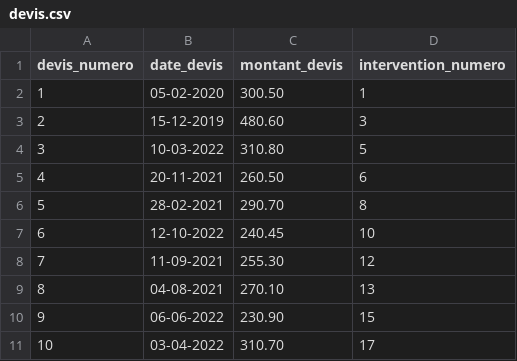
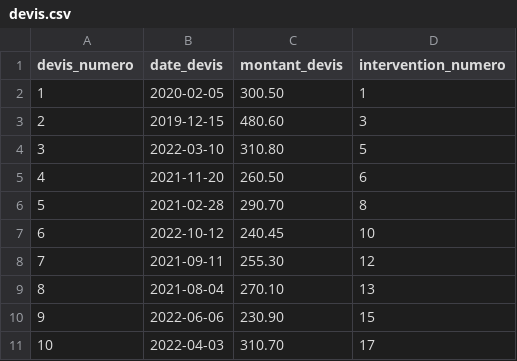
Before and after one commit to Z3ZEL/sgbd-2023, a CSV file: data/devis.csv, drawn as a sheet.

Commit message:
[REFACTO] - changing sql source file - normalized date format in data - adding spicy

```diff
--- a/data/devis.csv
+++ b/data/devis.csv
@@ -1,11 +1,11 @@
 devis_numero,date_devis,montant_devis,intervention_numero
-1,05-02-2020,300.50,1
-2,15-12-2019,480.60,3
-3,10-03-2022,310.80,5
-4,20-11-2021,260.50,6
-5,28-02-2021,290.70,8
-6,12-10-2022,240.45,10
-7,11-09-2021,255.30,12
-8,04-08-2021,270.10,13
-9,06-06-2022,230.90,15
-10,03-04-2022,310.70,17
+1,2020-02-05,300.50,1
+2,2019-12-15,480.60,3
+3,2022-03-10,310.80,5
+4,2021-11-20,260.50,6
+5,2021-02-28,290.70,8
+6,2022-10-12,240.45,10
+7,2021-09-11,255.30,12
+8,2021-08-04,270.10,13
+9,2022-06-06,230.90,15
+10,2022-04-03,310.70,17
```
Also changed, not shown: data/employe.csv, data/facture.csv, 6 other files.
